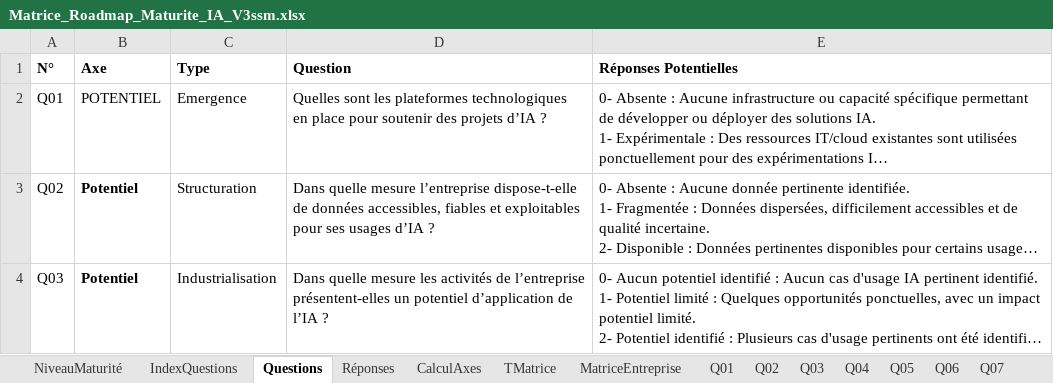
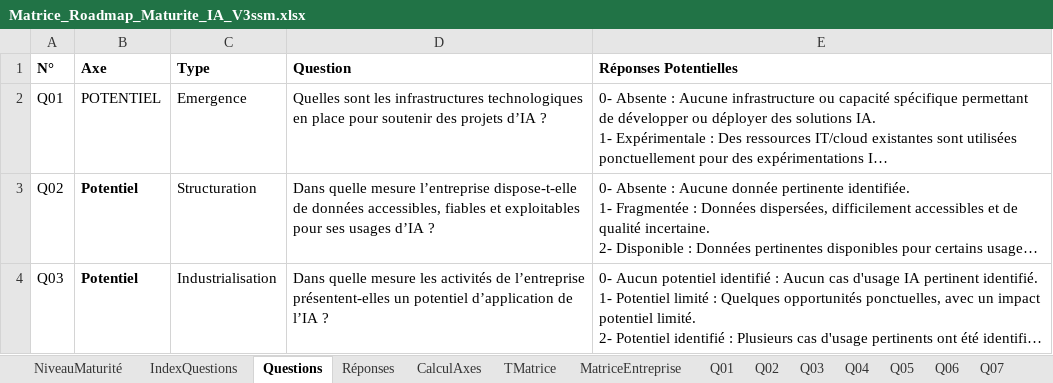
Before and after one commit to phubert1969/CompanyMaturity, an Excel workbook: Data/Matrice_Roadmap_Maturite_IA_V3ssm.xlsx, sheet Questions, drawn as a sheet; only a part is shown; long unchanged cells end in …; values as stored, in another font and other column widths than the file's, no borders; the diff names each change by its address in the sheet, - before the commit and + after, or states it on an @@ line.

```diff
--- a/Data/Matrice_Roadmap_Maturite_IA_V3ssm.xlsx (sheet Questions)
+++ b/Data/Matrice_Roadmap_Maturite_IA_V3ssm.xlsx (sheet Questions)
-D2 (Question): …sont les plateformes technologiques en…
+D2 (Question): …sont les infrastructures technologiques en…
```
Also changed, not shown: sheet MatriceEntreprise, sheet CalculAxes, sheet Réponses, sheet NiveauMaturité, sheet Q13, sheet Q11, charts or pictures, Data/Matrice_Roadmap_Maturite_IA_V3.xlsm, 2 other files.
